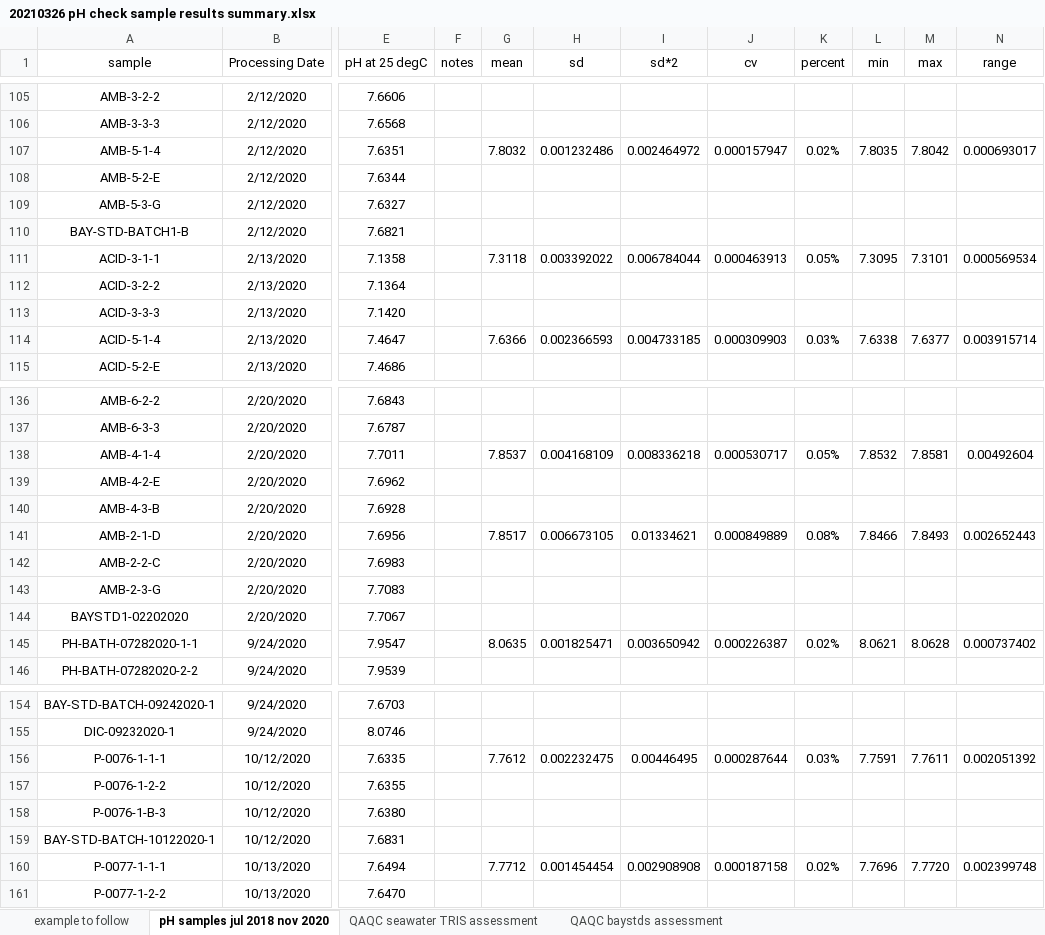
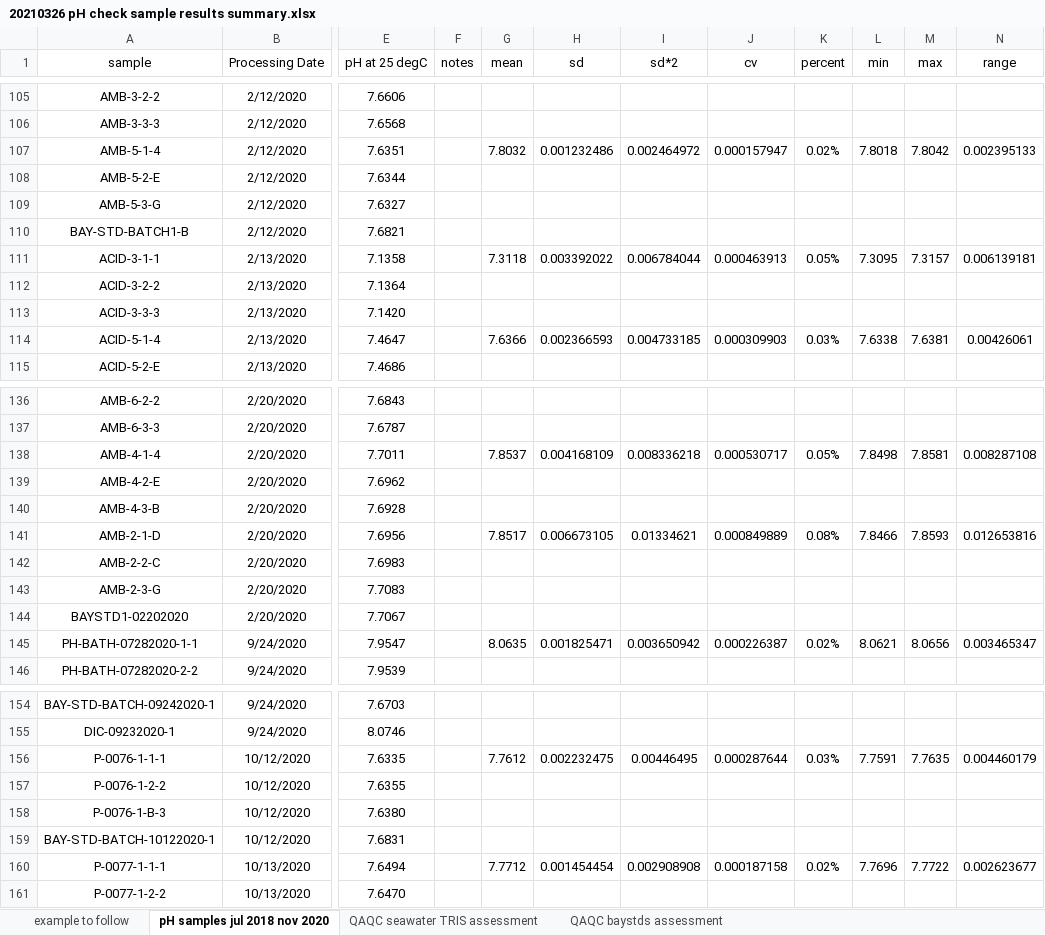
Before and after one commit to rye-tech/2021-season-summary, an Excel workbook: check sample work/pH QAQC/20210326 pH check sample results summary.xlsx, sheet pH samples jul 2018 nov 2020, drawn as a sheet; only a part is shown, gaps mark what is left out; values as stored, in another font and other column widths than the file's, no borders; the diff covers the shown part only; the diff names each change by its address in the sheet, - before the commit and + after, or states it on an @@ line.

```diff
--- a/check sample work/pH QAQC/20210326 pH check sample results summary.xlsx (sheet pH samples jul 2018 nov 2020)
+++ b/check sample work/pH QAQC/20210326 pH check sample results summary.xlsx (sheet pH samples jul 2018 nov 2020)
-L107 (min): 7.8035
+L107 (min): 7.8018
-N107 (range): 0.000693017
+N107 (range): 0.002395133
-M111 (max): 7.3101
+M111 (max): 7.3157
-N111 (range): 0.000569534
+N111 (range): 0.006139181
-M114 (max): 7.6377
+M114 (max): 7.6381
-N114 (range): 0.003915714
+N114 (range): 0.00426061
-L138 (min): 7.8532
+L138 (min): 7.8498
-N138 (range): 0.00492604
+N138 (range): 0.008287108
-M141 (max): 7.8493
+M141 (max): 7.8593
-N141 (range): 0.002652443
+N141 (range): 0.012653816
-M145 (max): 8.0628
+M145 (max): 8.0656
-N145 (range): 0.000737402
+N145 (range): 0.003465347
-M156 (max): 7.7611
+M156 (max): 7.7635
-N156 (range): 0.002051392
+N156 (range): 0.004460179
-M160 (max): 7.7720
+M160 (max): 7.7722
-N160 (range): 0.002399748
+N160 (range): 0.002623677
```
Also changed, not shown: 14 added rows and 68 edited cells elsewhere in this sheet, sheet QAQC baystds assessment, sheet QAQC seawater TRIS assessment, formulas that keep their value.
